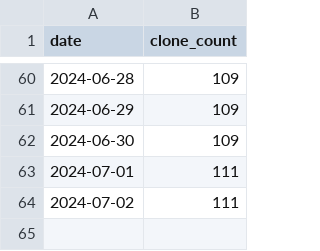
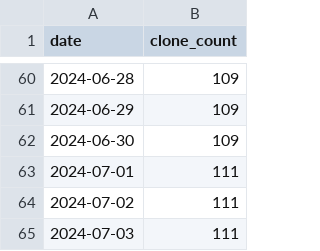
Before and after one commit to tsalo/ReproBrainChart.github.io, a CSV file: _data/clone-tracking/cumulative/ReproBrainChart_HBN_CPAC_cum_clones.csv, drawn as a sheet; only a part is shown, gaps mark what is left out; the diff names each change by its address in the sheet, - before the commit and + after, or states it on an @@ line.

```diff
--- a/_data/clone-tracking/cumulative/ReproBrainChart_HBN_CPAC_cum_clones.csv
+++ b/_data/clone-tracking/cumulative/ReproBrainChart_HBN_CPAC_cum_clones.csv
+row 65: 2024-07-03 | 111
```
Also changed, not shown: _data/clone-tracking/cumulative/ReproBrainChart_PACCT_BIDS_cum_clones.csv, _data/clone-tracking/cumulative/ReproBrainChart_PACCT_CPAC_cum_clones.csv, 32 other files.
